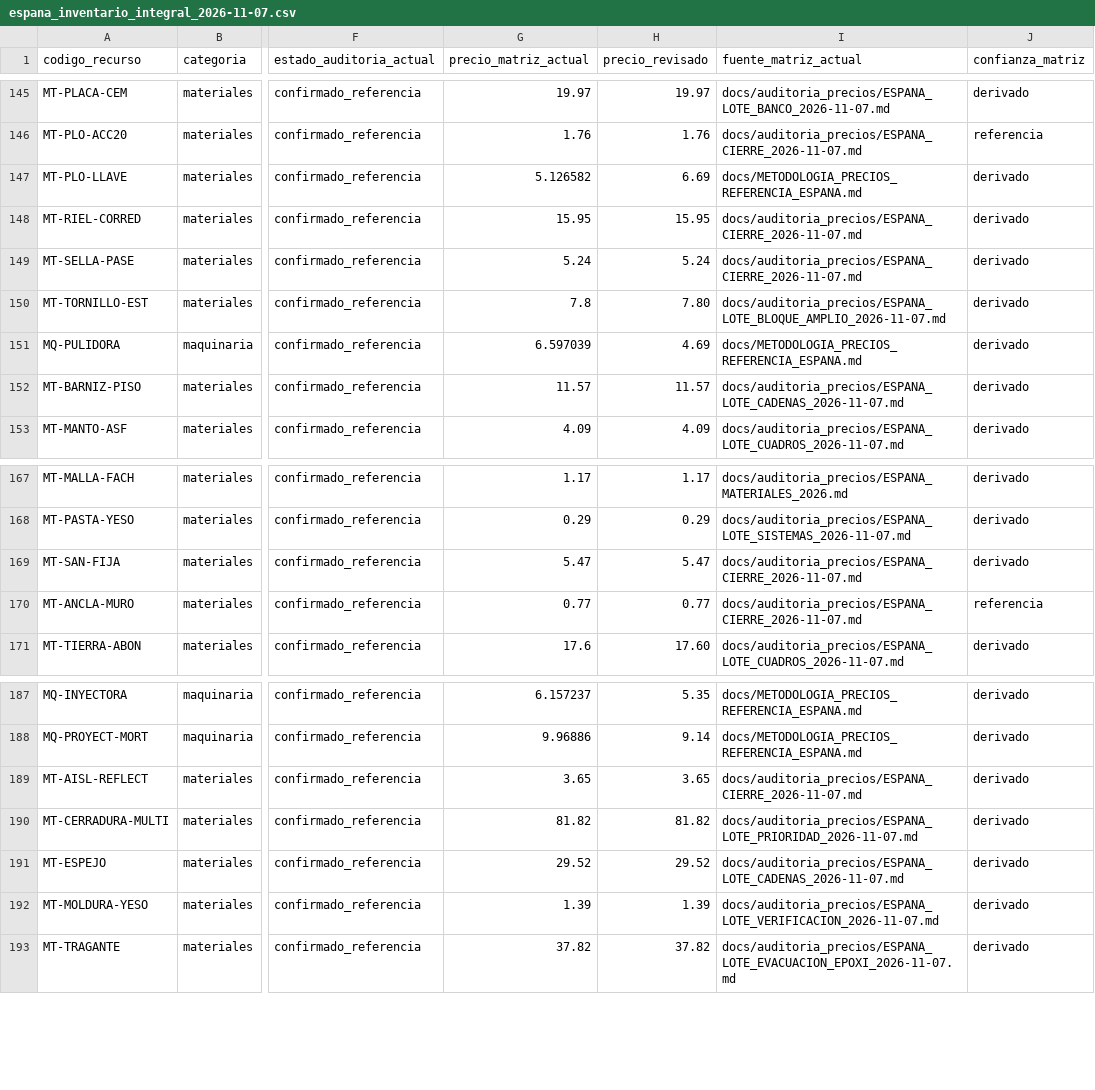
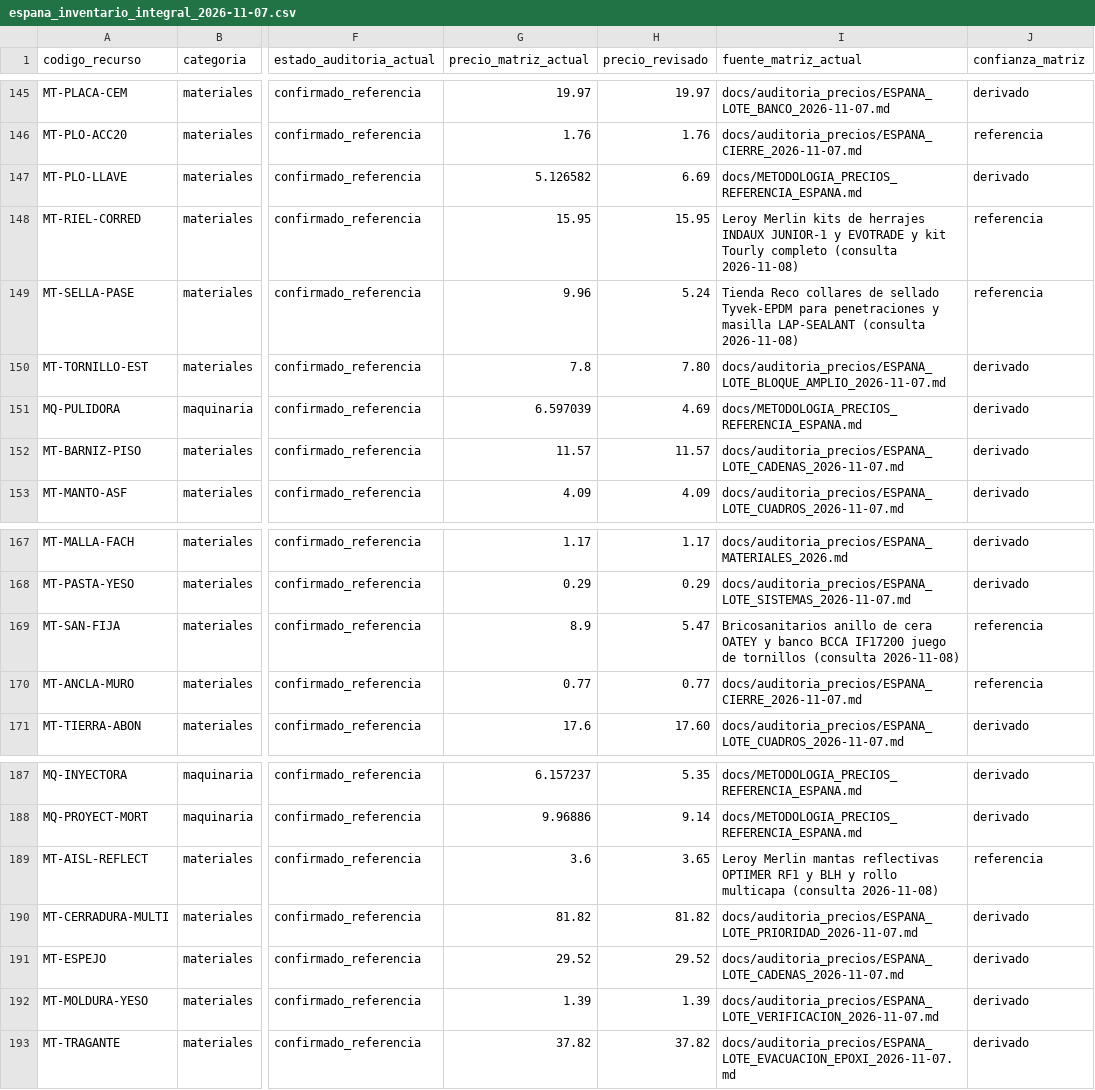
Before and after one commit to gtrespana-bit/generador-comercial, a CSV file: docs/auditoria_precios/espana_inventario_integral_2026-11-07.csv, drawn as a sheet; only a part is shown, gaps mark what is left out; the diff names each change by its address in the sheet, - before the commit and + after, or states it on an @@ line.

```diff
--- a/docs/auditoria_precios/espana_inventario_integral_2026-11-07.csv
+++ b/docs/auditoria_precios/espana_inventario_integral_2026-11-07.csv
-I148 (fuente_matriz_actual): docs/auditoria_precios/ESPANA_CIERRE_2026-11-07.md
+I148 (fuente_matriz_actual): Leroy Merlin kits de herrajes INDAUX JUNIOR-1 y EVOTRADE y kit Tourly completo (consulta 2026-11-08)
-J148:J149 (confianza_matriz): derivado
+J148:J149 (confianza_matriz): referencia
-G149 (precio_matriz_actual): 5.24
+G149 (precio_matriz_actual): 9.96
-I149 (fuente_matriz_actual): docs/auditoria_precios/ESPANA_CIERRE_2026-11-07.md
+I149 (fuente_matriz_actual): Tienda Reco collares de sellado Tyvek-EPDM para penetraciones y masilla LAP-SEALANT (consulta 2026-11-08)
-G169 (precio_matriz_actual): 5.47
+G169 (precio_matriz_actual): 8.9
-I169 (fuente_matriz_actual): docs/auditoria_precios/ESPANA_CIERRE_2026-11-07.md
+I169 (fuente_matriz_actual): Bricosanitarios anillo de cera OATEY y banco BCCA IF17200 juego de tornillos (consulta 2026-11-08)
-J169 (confianza_matriz): derivado
+J169 (confianza_matriz): referencia
-G189 (precio_matriz_actual): 3.65
+G189 (precio_matriz_actual): 3.6
-I189 (fuente_matriz_actual): docs/auditoria_precios/ESPANA_CIERRE_2026-11-07.md
+I189 (fuente_matriz_actual): Leroy Merlin mantas reflectivas OPTIMER RF1 y BLH y rollo multicapa (consulta 2026-11-08)
-J189 (confianza_matriz): derivado
+J189 (confianza_matriz): referencia
```
Also changed, not shown: basedatos_partidas/salida/precios_recursos_espana.csv, docs/auditoria_precios/espana_cotizaciones_2026-11-08.csv, 8 other files.
